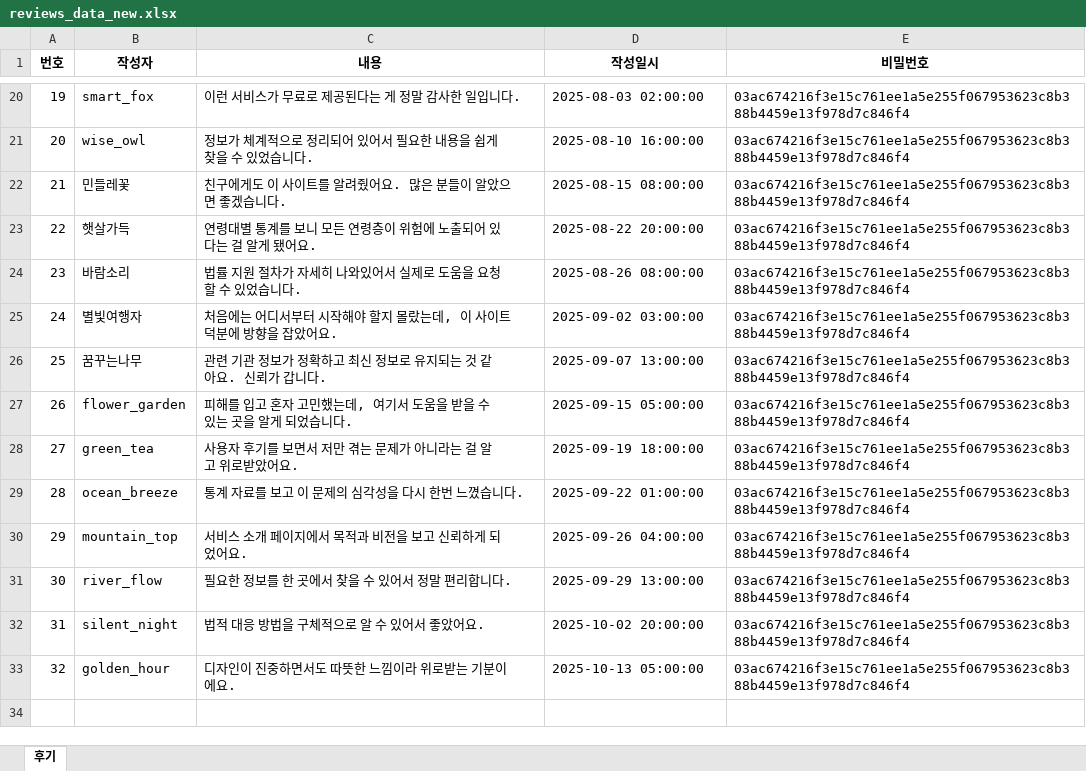
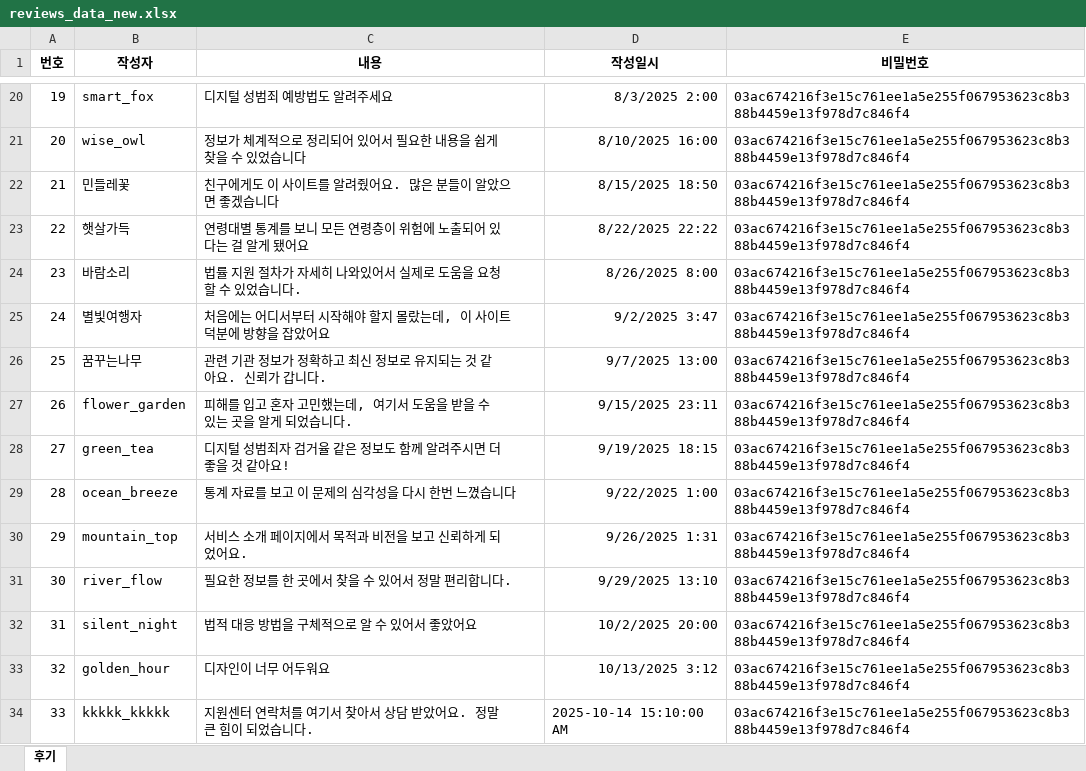
Before and after one commit to jhyoon1999/DigitalViolence, an Excel workbook: data/reviews_data_new.xlsx, sheet 후기, drawn as a sheet; only a part is shown, gaps mark what is left out; values as stored, in another font and other column widths than the file's, no borders; the diff covers the shown part only; the diff names each change by its address in the sheet, - before the commit and + after, or states it on an @@ line.

```diff
--- a/data/reviews_data_new.xlsx (sheet 후기)
+++ b/data/reviews_data_new.xlsx (sheet 후기)
-C20 (내용): 이런 서비스가 무료로 제공된다는 게 정말 감사한 일입니다.
+C20 (내용): 디지털 성범죄 예방법도 알려주세요
-D20 (작성일시): 2025-08-03 02:00:00
+D20 (작성일시): 8/3/2025 2:00
-C21 (내용): 정보가 체계적으로 정리되어 있어서 필요한 내용을 쉽게 찾을 수 있었습니다.
+C21 (내용): 정보가 체계적으로 정리되어 있어서 필요한 내용을 쉽게 찾을 수 있었습니다
-D21 (작성일시): 2025-08-10 16:00:00
+D21 (작성일시): 8/10/2025 16:00
-C22 (내용): 친구에게도 이 사이트를 알려줬어요. 많은 분들이 알았으면 좋겠습니다.
+C22 (내용): 친구에게도 이 사이트를 알려줬어요. 많은 분들이 알았으면 좋겠습니다
-D22 (작성일시): 2025-08-15 08:00:00
+D22 (작성일시): 8/15/2025 18:50
-C23 (내용): 연령대별 통계를 보니 모든 연령층이 위험에 노출되어 있다는 걸 알게 됐어요.
+C23 (내용): 연령대별 통계를 보니 모든 연령층이 위험에 노출되어 있다는 걸 알게 됐어요
-D23 (작성일시): 2025-08-22 20:00:00
+D23 (작성일시): 8/22/2025 22:22
-D24 (작성일시): 2025-08-26 08:00:00
+D24 (작성일시): 8/26/2025 8:00
-C25 (내용): 처음에는 어디서부터 시작해야 할지 몰랐는데, 이 사이트 덕분에 방향을 잡았어요.
+C25 (내용): 처음에는 어디서부터 시작해야 할지 몰랐는데, 이 사이트 덕분에 방향을 잡았어요
-D25 (작성일시): 2025-09-02 03:00:00
+D25 (작성일시): 9/2/2025 3:47
-D26 (작성일시): 2025-09-07 13:00:00
+D26 (작성일시): 9/7/2025 13:00
-D27 (작성일시): 2025-09-15 05:00:00
+D27 (작성일시): 9/15/2025 23:11
-C28 (내용): 사용자 후기를 보면서 저만 겪는 문제가 아니라는 걸 알고 위로받았어요.
+C28 (내용): 디지털 성범죄자 검거율 같은 정보도 함께 알려주시면 더 좋을 것 같아요!
-D28 (작성일시): 2025-09-19 18:00:00
+D28 (작성일시): 9/19/2025 18:15
-C29 (내용): 통계 자료를 보고 이 문제의 심각성을 다시 한번 느꼈습니다.
+C29 (내용): 통계 자료를 보고 이 문제의 심각성을 다시 한번 느꼈습니다
-D29 (작성일시): 2025-09-22 01:00:00
+D29 (작성일시): 9/22/2025 1:00
-D30 (작성일시): 2025-09-26 04:00:00
+D30 (작성일시): 9/26/2025 1:31
-D31 (작성일시): 2025-09-29 13:00:00
+D31 (작성일시): 9/29/2025 13:10
-C32 (내용): 법적 대응 방법을 구체적으로 알 수 있어서 좋았어요.
+C32 (내용): 법적 대응 방법을 구체적으로 알 수 있어서 좋았어요
-D32 (작성일시): 2025-10-02 20:00:00
+D32 (작성일시): 10/2/2025 20:00
-C33 (내용): 디자인이 진중하면서도 따뜻한 느낌이라 위로받는 기분이에요.
+C33 (내용): 디자인이 너무 어두워요
-D33 (작성일시): 2025-10-13 05:00:00
+D33 (작성일시): 10/13/2025 3:12
+row 34: 33 | kkkkk_kkkkk | 지원센터 연락처를 여기서 찾아서 상담 받았어요. 정말 큰 힘이 되었습니다. | 2025-10-14 15:10:00 AM | 03ac674216f3e15c761ee1a5e255f067953623c8b388b4459e13f978d7c846f4
```
Also changed, not shown: 31 edited cells elsewhere in this sheet, 2 other files.
